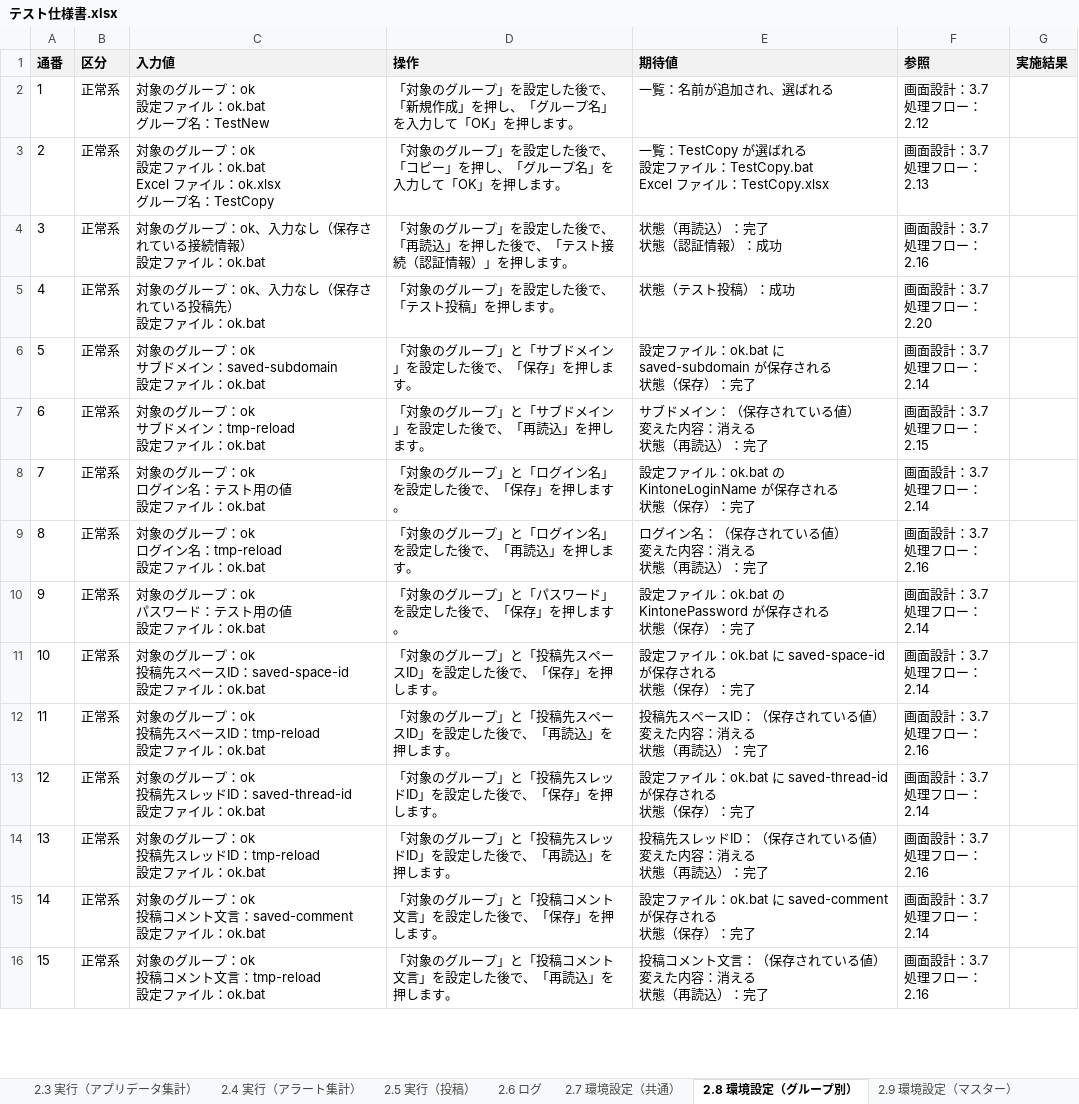
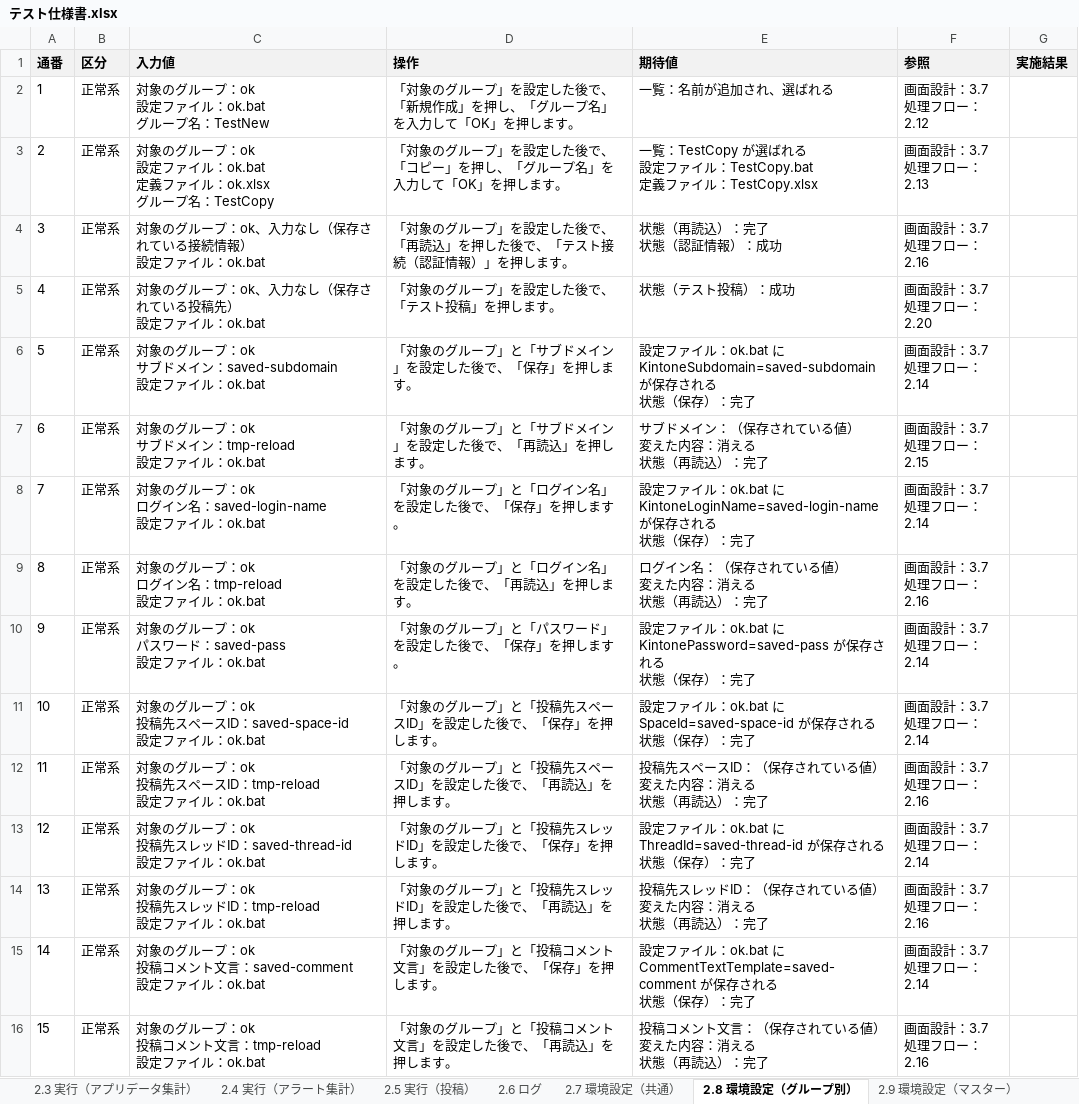
Before and after one commit to nishida2073/project_management, an Excel workbook: tool/kintone-aggregator/doc/03_結合テスト/テスト仕様書.xlsx, sheet 2.8 環境設定（グループ別）, drawn as a sheet; only a part is shown; values as stored, in another font and other column widths than the file's, no borders; ↵ is a line break in a cell; the diff covers the shown part only; the diff names each change by its address in the sheet, - before the commit and + after, or states it on an @@ line.

```diff
--- a/tool/kintone-aggregator/doc/03_結合テスト/テスト仕様書.xlsx (sheet 2.8 環境設定（グループ別）)
+++ b/tool/kintone-aggregator/doc/03_結合テスト/テスト仕様書.xlsx (sheet 2.8 環境設定（グループ別）)
-C3 (入力値): …イル：ok.bat ↵ Excel ファイル…
+C3 (入力値): …イル：ok.bat ↵ 定義ファイル…
-E3 (期待値): …イル：TestCopy.bat ↵ Excel ファイル…
+E3 (期待値): …イル：TestCopy.bat ↵ 定義ファイル…
-E6 (期待値): …：ok.bat に saved-subdomain が保存さ…
+E6 (期待値): …：ok.bat に KintoneSubdomain=saved-subdomain が保存さ…
-C8 (入力値): 対象のグループ：ok ↵ ログイン名：テスト用の値 ↵ 設定ファイル：ok.bat
+C8 (入力値): 対象のグループ：ok ↵ ログイン名：saved-login-name ↵ 設定ファイル：ok.bat
-E8 (期待値): …イル：ok.bat の KintoneLoginName が保存さ…
+E8 (期待値): …イル：ok.bat に KintoneLoginName=saved-login-name が保存さ…
-C10 (入力値): 対象のグループ：ok ↵ パスワード：テスト用の値 ↵ 設定ファイル：ok.bat
+C10 (入力値): 対象のグループ：ok ↵ パスワード：saved-pass ↵ 設定ファイル：ok.bat
-E10 (期待値): …イル：ok.bat の KintonePassword が保存さ…
+E10 (期待値): …イル：ok.bat に KintonePassword=saved-pass が保存さ…
-E11 (期待値): …：ok.bat に saved-space-id が保存さ…
+E11 (期待値): …：ok.bat に SpaceId=saved-space-id が保存さ…
-E13 (期待値): …：ok.bat に saved-thread-id が保存さ…
+E13 (期待値): …：ok.bat に ThreadId=saved-thread-id が保存さ…
-E15 (期待値): …：ok.bat に saved-comment が保存さ…
+E15 (期待値): …：ok.bat に CommentTextTemplate=saved-comment が保存さ…
```
Also changed, not shown: 6 edited cells elsewhere in this sheet, sheet 2.9 環境設定（マスター）, sheet 一覧, 1 other file.
